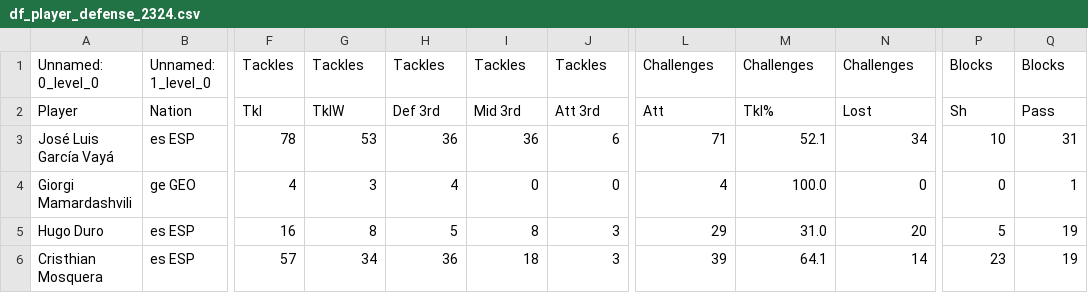
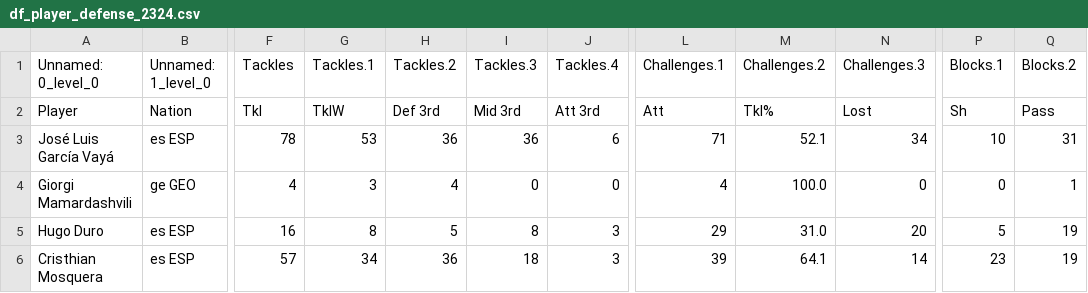
Before and after one commit to markuskuehnle/football-talent-value-forecast, a CSV file: notebooks/data/raw/df_player_defense_2324.csv, drawn as a sheet; only a part is shown, gaps mark what is left out; the diff names each change by its address in the sheet, - before the commit and + after, or states it on an @@ line.

```diff
--- a/notebooks/data/raw/df_player_defense_2324.csv
+++ b/notebooks/data/raw/df_player_defense_2324.csv
-G1: Tackles
+G1: Tackles.1
-H1: Tackles
+H1: Tackles.2
-I1: Tackles
+I1: Tackles.3
-J1: Tackles
+J1: Tackles.4
-L1: Challenges
+L1: Challenges.1
-M1: Challenges
+M1: Challenges.2
-N1: Challenges
+N1: Challenges.3
-P1: Blocks
+P1: Blocks.1
-Q1: Blocks
+Q1: Blocks.2
```
Also changed, not shown: notebooks/data/raw/df_player_gca_2425.csv, notebooks/data/raw/df_player_passing_2324.csv, 7 other files.
